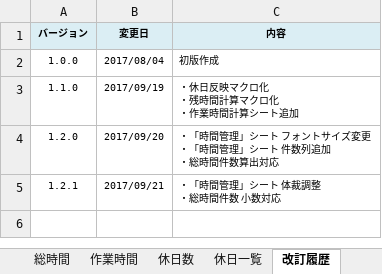
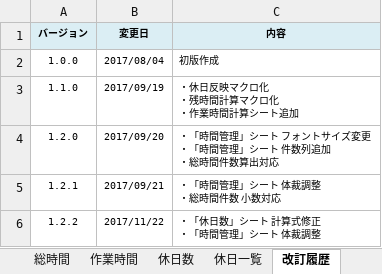
Before and after one commit to draemonash2/other, an Excel workbook: #time_management.xlsm, sheet 改訂履歴, drawn as a sheet; values as stored, in another font and other column widths than the file's, no borders; ↵ is a line break in a cell; the diff names each change by its address in the sheet, - before the commit and + after, or states it on an @@ line.

```diff
--- a/#time_management.xlsm (sheet 改訂履歴)
+++ b/#time_management.xlsm (sheet 改訂履歴)
+row 6: 1.2.2 | 2017/11/22 | ・「休日数」シート 計算式修正 ↵ ・「時間管理」シート 体裁調整
```
Also changed, not shown: sheet 時間管理, sheet 休日数, formulas that keep their value, hidden cells, charts or pictures, #memo.xlsm.
